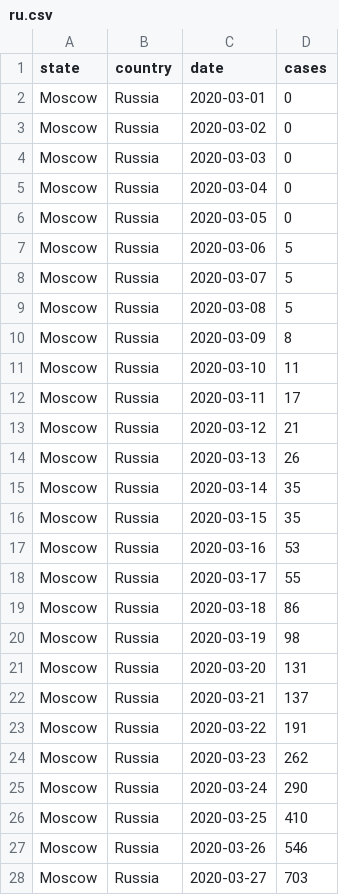
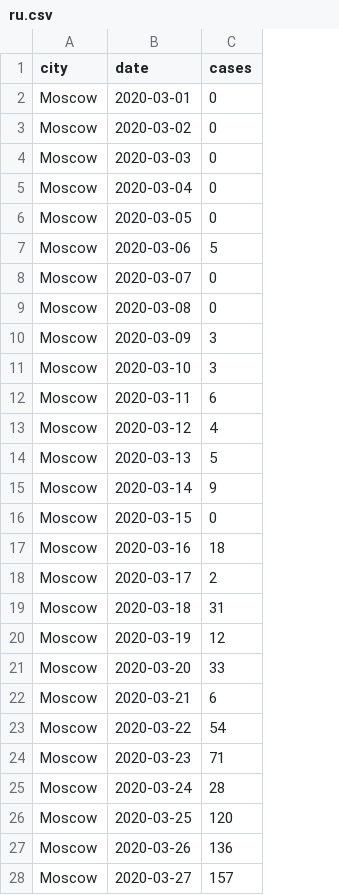
Before and after one commit to jeanpaulrsoucy/covid-19-mobility, a CSV file: data/cases/ru.csv, drawn as a sheet; only a part is shown; removed rows and columns are numbered as before the commit, all else as after; the diff covers the shown part only; the diff names each change by its address in the sheet, - before the commit and + after, or states it on an @@ line.

```diff
--- a/data/cases/ru.csv
+++ b/data/cases/ru.csv
-column B (country), rows 2-28: all Russia
-A1: state
+A1: city
-C8:C9 (cases): 5
+C8:C9 (cases): 0
-C10 (cases): 8
+C10 (cases): 3
-C11 (cases): 11
+C11 (cases): 3
-C12 (cases): 17
+C12 (cases): 6
-C13 (cases): 21
+C13 (cases): 4
-C14 (cases): 26
+C14 (cases): 5
-C15 (cases): 35
+C15 (cases): 9
-C16 (cases): 35
+C16 (cases): 0
-C17 (cases): 53
+C17 (cases): 18
-C18 (cases): 55
+C18 (cases): 2
-C19 (cases): 86
+C19 (cases): 31
-C20 (cases): 98
+C20 (cases): 12
-C21 (cases): 131
+C21 (cases): 33
-C22 (cases): 137
+C22 (cases): 6
-C23 (cases): 191
+C23 (cases): 54
-C24 (cases): 262
+C24 (cases): 71
-C25 (cases): 290
+C25 (cases): 28
-C26 (cases): 410
+C26 (cases): 120
-C27 (cases): 546
+C27 (cases): 136
-C28 (cases): 703
+C28 (cases): 157
```
Also changed, not shown: 68 edited cells elsewhere in this file, data/cases/br.csv, data/cases/ca.csv, 51 other files.
